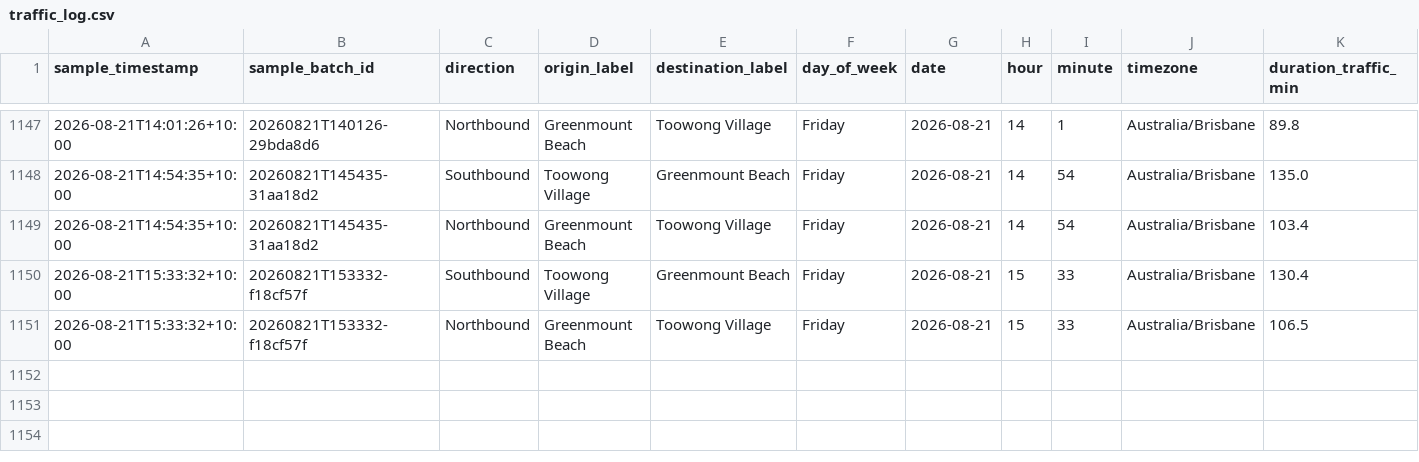
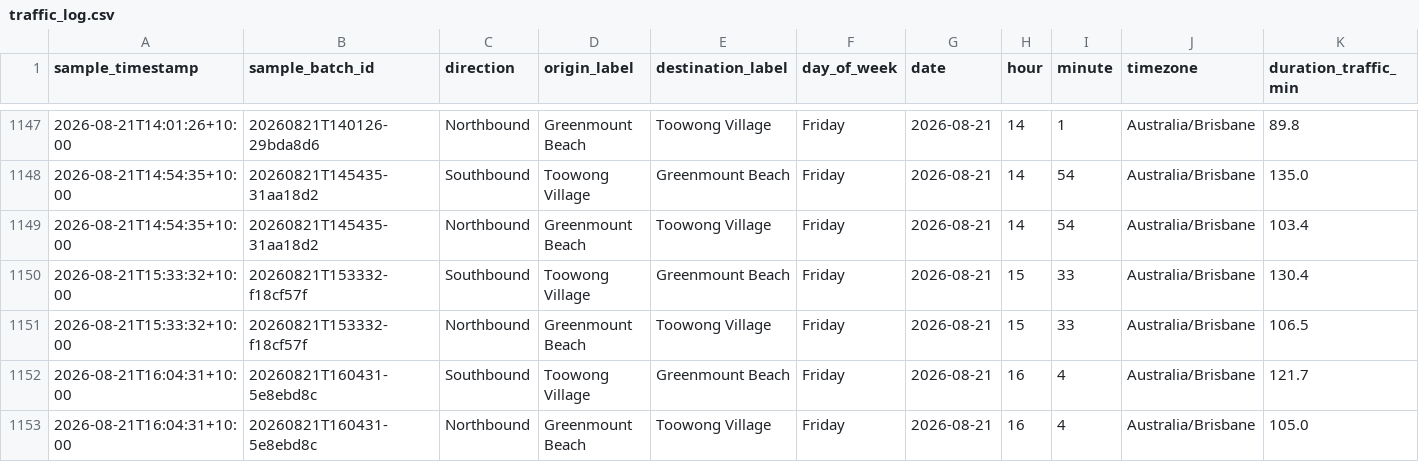
Before and after one commit to buenastardes1015/Routes_API, a CSV file: traffic_log.csv, drawn as a sheet; only a part is shown, gaps mark what is left out; rows hold the shown columns only; the diff names each change by its address in the sheet, - before the commit and + after, or states it on an @@ line.

```diff
--- a/traffic_log.csv
+++ b/traffic_log.csv
+row 1152: 2026-08-21T16:04:31+10:00 | 20260821T160431-5e8ebd8c | Southbound | Toowong Village | Greenmount Beach | Friday | 2026-08-21 | 16 | 4 | Australia/Brisbane | 121.7
+row 1153: 2026-08-21T16:04:31+10:00 | 20260821T160431-5e8ebd8c | Northbound | Greenmount Beach | Toowong Village | Friday | 2026-08-21 | 16 | 4 | Australia/Brisbane | 105.0
```
